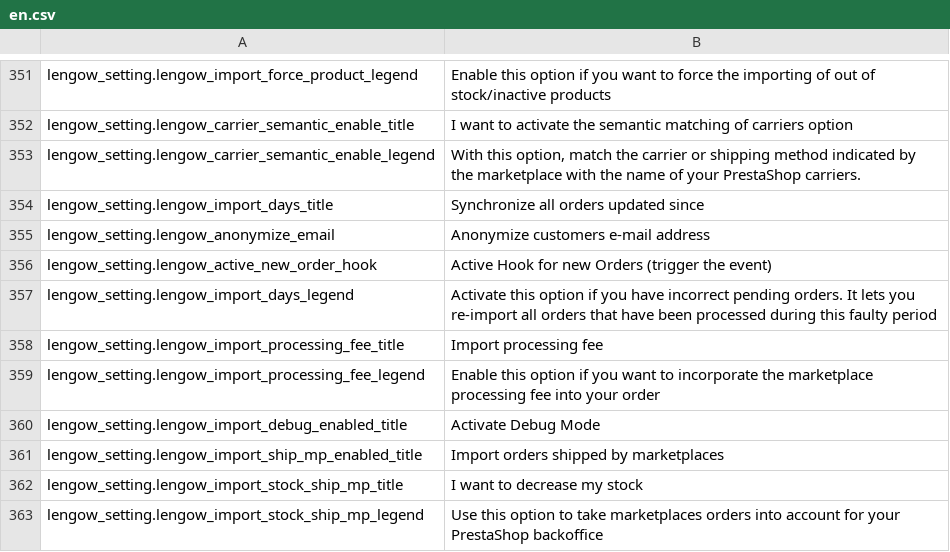
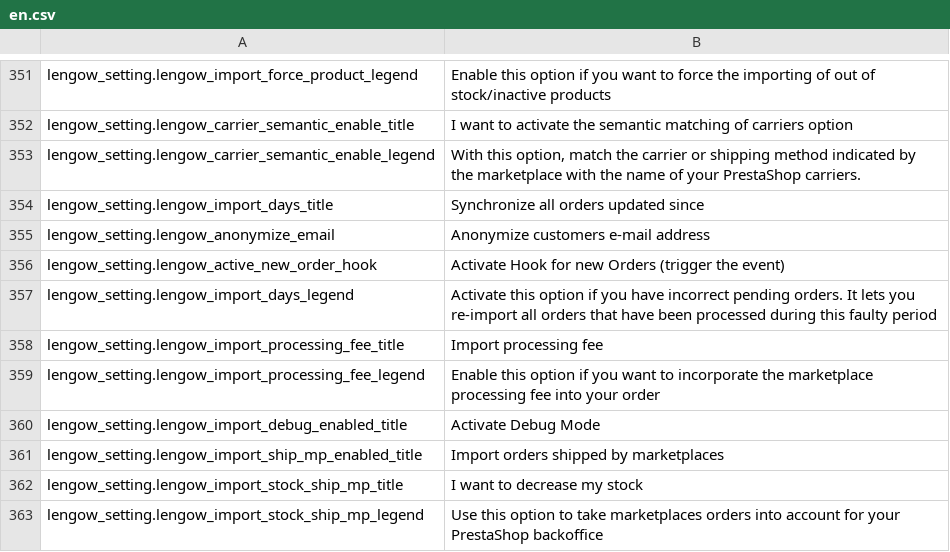
Before and after one commit to lengow/plugin-prestashop, a CSV file: translations/en.csv, drawn as a sheet; only a part is shown, gaps mark what is left out.

Commit message:
ECP-46: hook new orders activation from config

```diff
--- a/translations/en.csv
+++ b/translations/en.csv
@@ -355,3 +355,3 @@ lengow_setting.lengow_import_days_title|Synchronize all orders updated since
 lengow_setting.lengow_anonymize_email|Anonymize customers e-mail address
-lengow_setting.lengow_active_new_order_hook|Active Hook for new Orders (trigger the event)
+lengow_setting.lengow_active_new_order_hook|Activate Hook for new Orders (trigger the event)
 lengow_setting.lengow_import_days_legend|Activate this option if you have incorrect pending orders. It lets you re-import all orders that have been processed during this faulty period
```
Also changed, not shown: config/checkmd5.csv, 1 other file.
